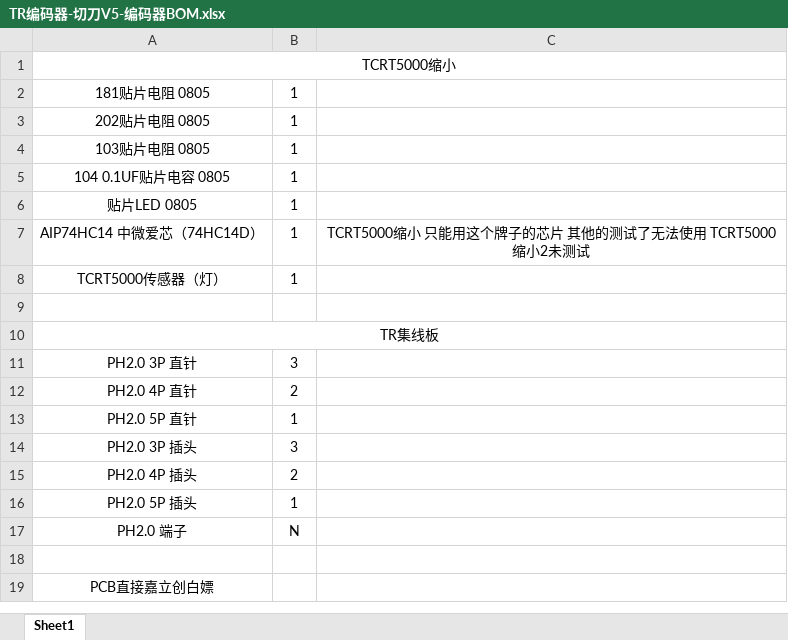
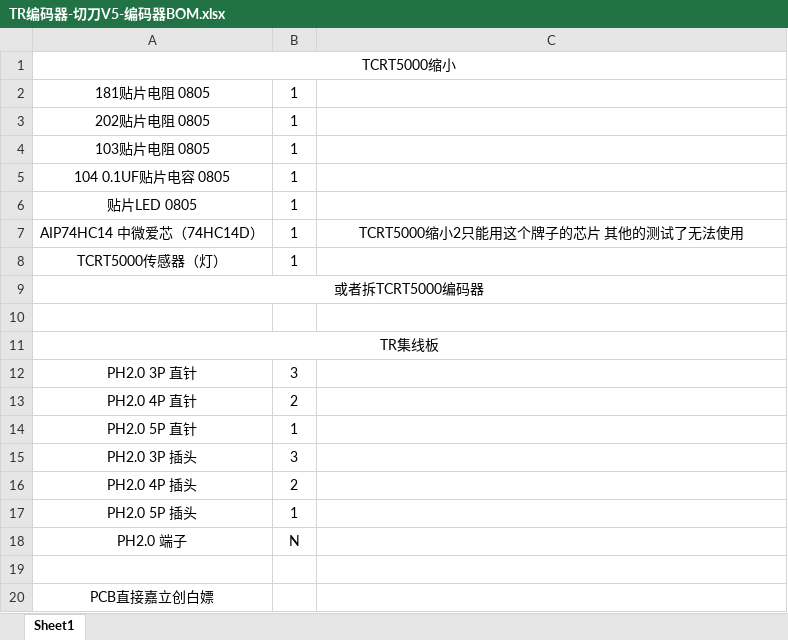
Before and after one commit to 1314mjf521/TradRack_Beta-main-mod, an Excel workbook: TR编码器-切刀-电动回卷-大C/PCB/TR编码器-切刀V5-编码器BOM.xlsx, sheet Sheet1, drawn as a sheet; values as stored, in another font and other column widths than the file's, no borders; the diff names each change by its address in the sheet, - before the commit and + after, or states it on an @@ line.

```diff
--- a/TR编码器-切刀-电动回卷-大C/PCB/TR编码器-切刀V5-编码器BOM.xlsx (sheet Sheet1)
+++ b/TR编码器-切刀-电动回卷-大C/PCB/TR编码器-切刀V5-编码器BOM.xlsx (sheet Sheet1)
-C7: TCRT5000缩小 只能用这个牌子的芯片 其他的测试了无法使用 TCRT5000缩小2未测试
+C7: TCRT5000缩小2只能用这个牌子的芯片 其他的测试了无法使用
+row 9: 或者拆TCRT5000编码器
```
Also changed, not shown: 3 other files.
